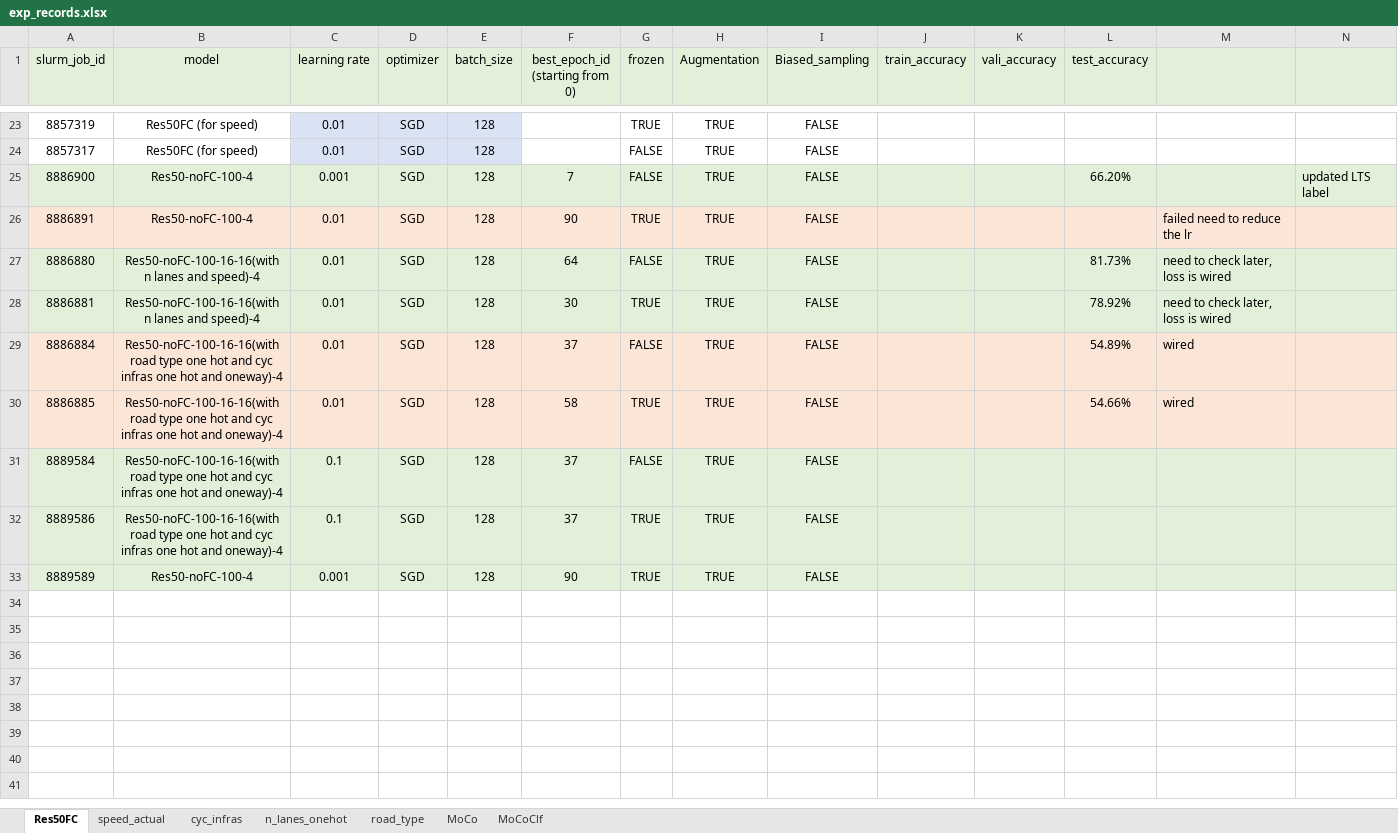
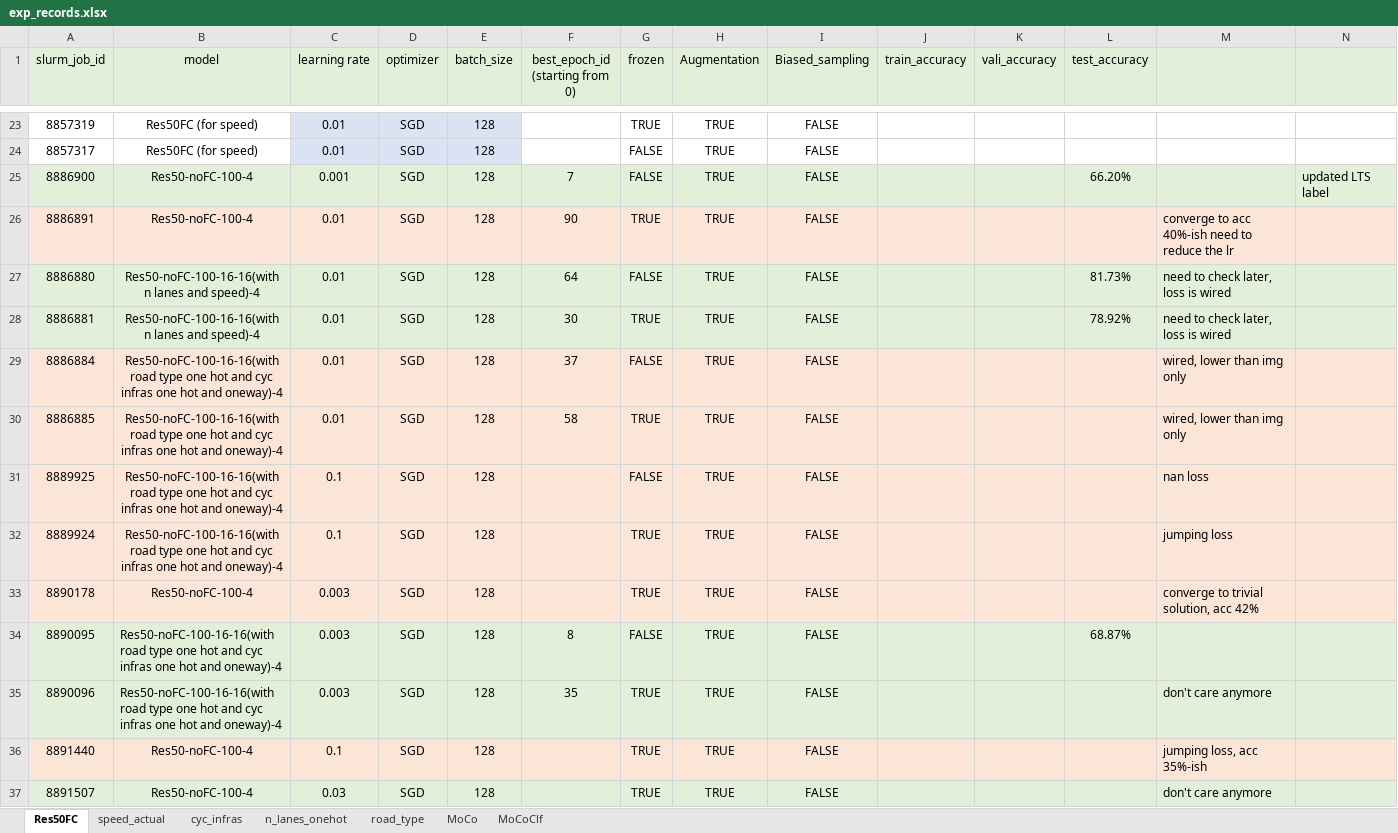
Before and after one commit to lin-bo/AutoLTS, an Excel workbook: res/exp_records.xlsx, sheet Res50FC, drawn as a sheet; only a part is shown, gaps mark what is left out; values as stored, in another font and other column widths than the file's, no borders; the diff names each change by its address in the sheet, - before the commit and + after, or states it on an @@ line.

```diff
--- a/res/exp_records.xlsx (sheet Res50FC)
+++ b/res/exp_records.xlsx (sheet Res50FC)
-M26: failed need to reduce the lr
+M26: converge to acc 40%-ish need to reduce the lr
-L29 (test_accuracy): 54.89%
+L29 (test_accuracy): (empty)
-M29:M30: wired
+M29:M30: wired, lower than img only
-L30 (test_accuracy): 54.66%
+L30 (test_accuracy): (empty)
-A31 (slurm_job_id): 8889584
+A31 (slurm_job_id): 8889925
-A31:N33 fill: #E2F0D9
+A31:N33 fill: #FBE5D6
-F31:F32 (best_epoch_id (starting from 0)): 37
+F31:F32 (best_epoch_id (starting from 0)): (empty)
-M31: (empty)
+M31: nan loss
-A32 (slurm_job_id): 8889586
+A32 (slurm_job_id): 8889924
-M32: (empty)
+M32: jumping loss
-A33 (slurm_job_id): 8889589
+A33 (slurm_job_id): 8890178
-C33 (learning rate): 0.001
+C33 (learning rate): 0.003
-F33 (best_epoch_id (starting from 0)): 90
+F33 (best_epoch_id (starting from 0)): (empty)
-M33: (empty)
+M33: converge to trivial solution, acc 42%
+row 34: 8890095 | Res50-noFC-100-16-16(with road type one hot and cyc infras one hot and oneway)-4 | 0.003 | SGD | 128 | 8 | FALSE | TRUE | FALSE |  |  | 68.87%
+row 35: 8890096 | Res50-noFC-100-16-16(with road type one hot and cyc infras one hot and oneway)-4 | 0.003 | SGD | 128 | 35 | TRUE | TRUE | FALSE |  |  |  | don't care anymore
+row 36: 8891440 | Res50-noFC-100-4 | 0.1 | SGD | 128 |  | TRUE | TRUE | FALSE |  |  |  | jumping loss, acc 35%-ish
+row 37: 8891507 | Res50-noFC-100-4 | 0.03 | SGD | 128 |  | TRUE | TRUE | FALSE |  |  |  | don't care anymore
```
Also changed, not shown: sheet MoCoClf, sheet MoCo, 3 other files.
